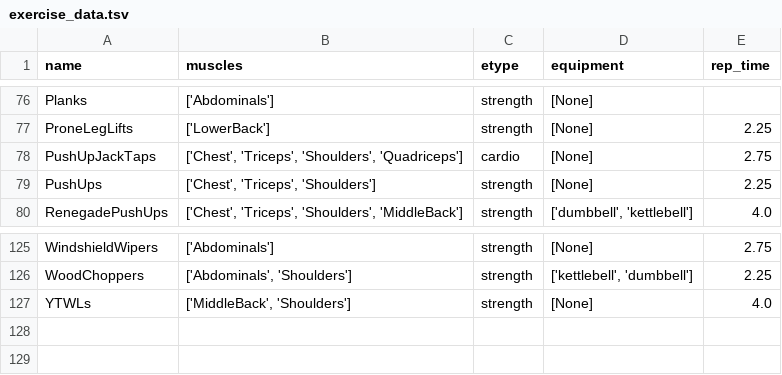
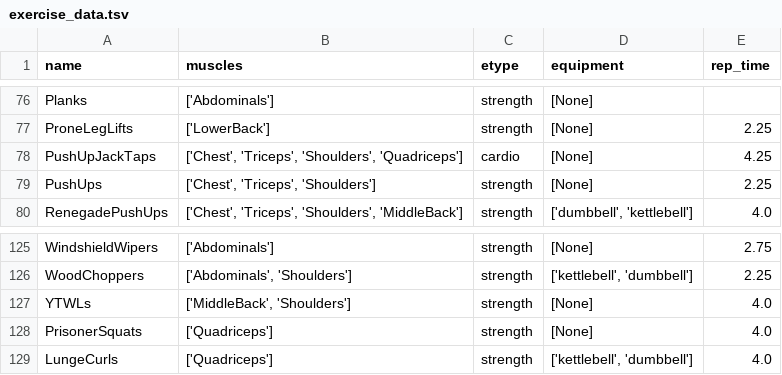
Before and after one commit to jdkent/workoutGenerator, a TSV file: wobot/exercise_data.tsv, drawn as a sheet; only a part is shown, gaps mark what is left out.

```diff
--- a/wobot/exercise_data.tsv
+++ b/wobot/exercise_data.tsv
@@ -77,3 +77,3 @@ Planks	['Abdominals']	strength	[None]
 ProneLegLifts	['LowerBack']	strength	[None]	2.25
-PushUpJackTaps	['Chest', 'Triceps', 'Shoulders', 'Quadriceps']	cardio	[None]	2.75
+PushUpJackTaps	['Chest', 'Triceps', 'Shoulders', 'Quadriceps']	cardio	[None]	4.25
 PushUps	['Chest', 'Triceps', 'Shoulders']	strength	[None]	2.25
@@ -127 +127,3 @@ WoodChoppers	['Abdominals', 'Shoulders']	strength	['kettlebell', 'dumbbell']	2.2
 YTWLs	['MiddleBack', 'Shoulders']	strength	[None]	4.0
+PrisonerSquats	['Quadriceps']	strength	[None]	4.0
+LungeCurls	['Quadriceps']	strength	['kettlebell', 'dumbbell']	4.0
```
Also changed, not shown: 6 other files.
